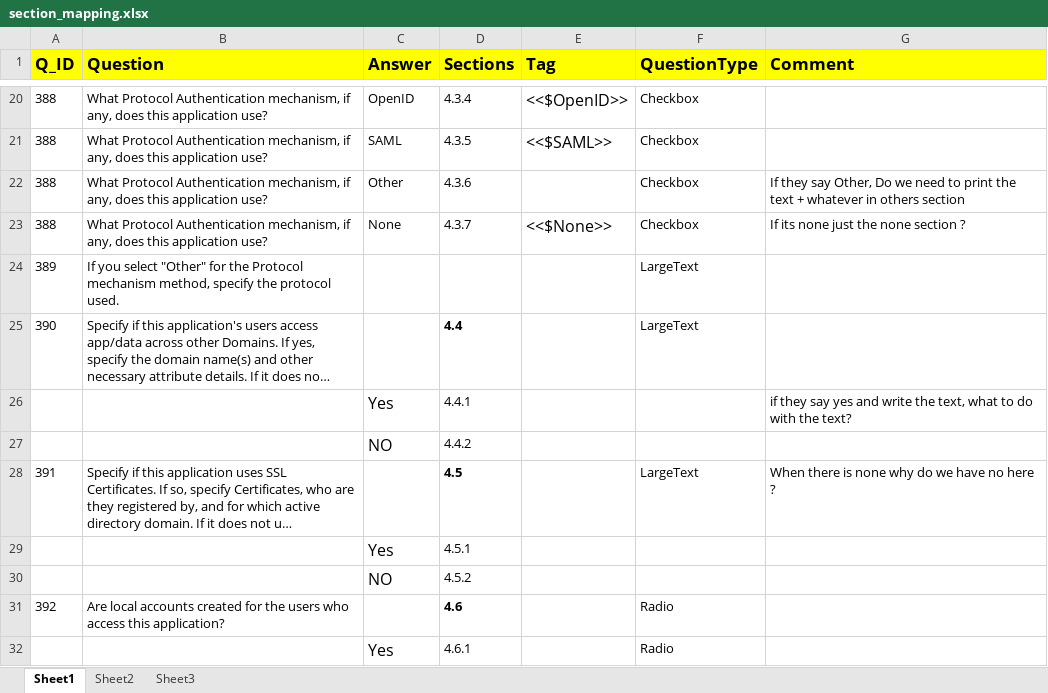
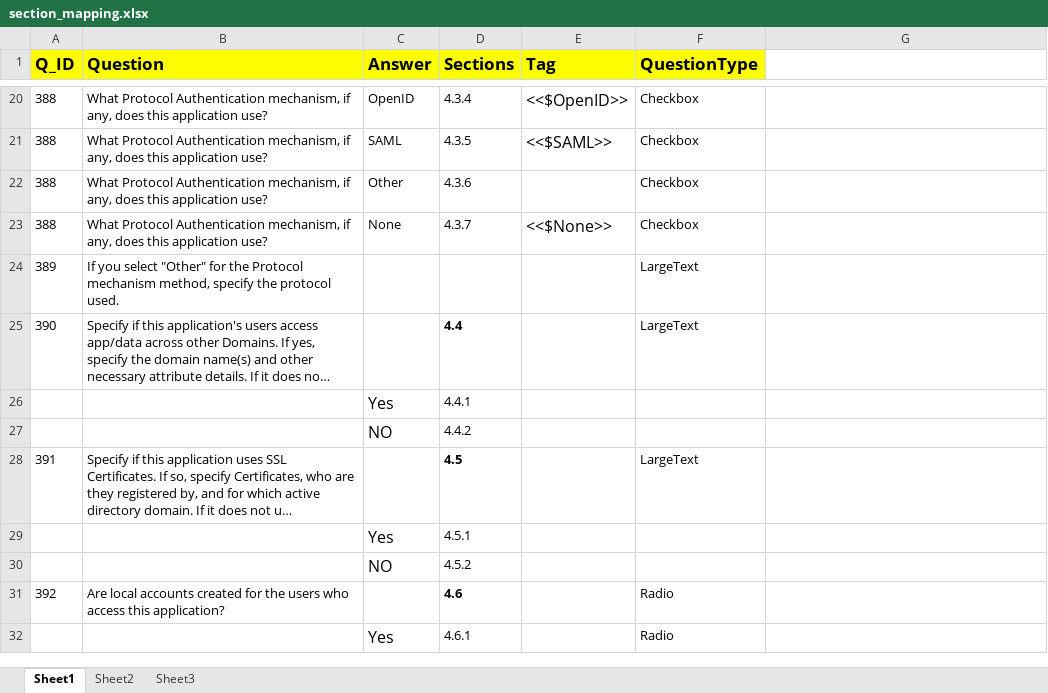
Before and after one commit to satyendrakumarsharma/application_questionnaire, an Excel workbook: resources/section_mapping.xlsx, sheet Sheet1, drawn as a sheet; only a part is shown, gaps mark what is left out; long unchanged cells end in …; values as stored, in another font and other column widths than the file's, no borders; the diff names each change by its address in the sheet, - before the commit and + after, or states it on an @@ line.

```diff
--- a/resources/section_mapping.xlsx (sheet Sheet1)
+++ b/resources/section_mapping.xlsx (sheet Sheet1)
-G1: Comment
+G1: (empty)
-G1 fill: #FFFF00
+G1 fill: none
-G22: If they say Other, Do we need to print the text + whatever in others section
+G22: (empty)
-G23: If its none just the none section ?
+G23: (empty)
-G26: if they say yes and write the text, what to do with the text?
+G26: (empty)
-G28: When there is none why do we have no here ?
+G28: (empty)
```
Also changed, not shown: 1 other file.
